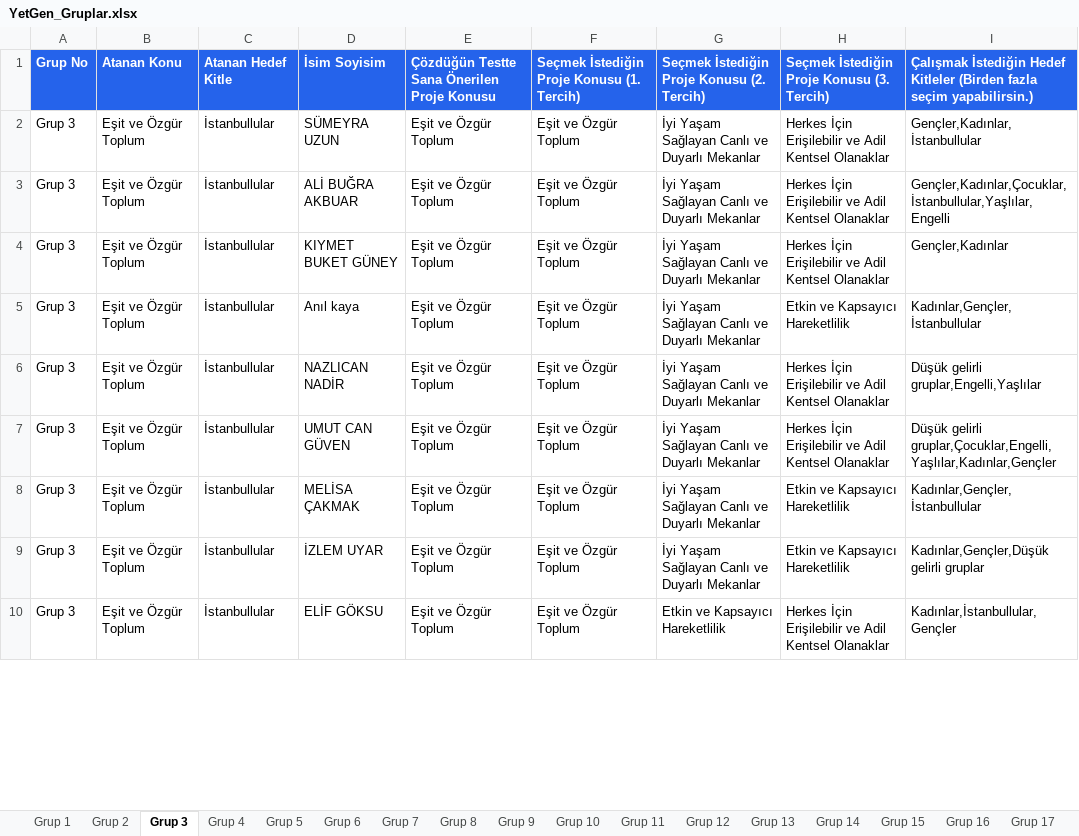
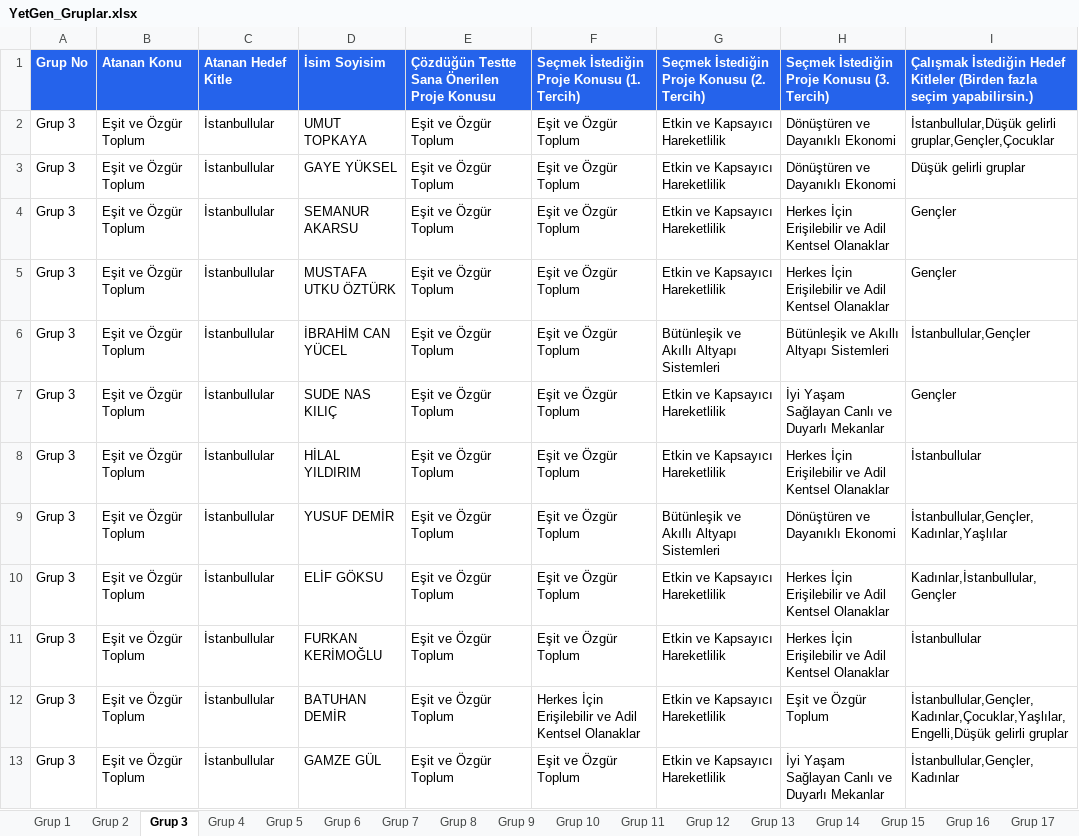
Before and after one commit to yetkingencler/gencyetenekgrupland-rma, an Excel workbook: dashboard/public/YetGen_Gruplar.xlsx, sheet Grup 3, drawn as a sheet; only a part is shown; values as stored, in another font and other column widths than the file's, no borders; the diff covers the shown part only; the diff names each change by its address in the sheet, - before the commit and + after, or states it on an @@ line.

```diff
--- a/dashboard/public/YetGen_Gruplar.xlsx (sheet Grup 3)
+++ b/dashboard/public/YetGen_Gruplar.xlsx (sheet Grup 3)
-D2: SÜMEYRA UZUN
+D2: UMUT TOPKAYA
-G2:G5: İyi Yaşam Sağlayan Canlı ve Duyarlı Mekanlar
+G2:G5: Etkin ve Kapsayıcı Hareketlilik
-H2:H3: Herkes İçin Erişilebilir ve Adil Kentsel Olanaklar
+H2:H3: Dönüştüren ve Dayanıklı Ekonomi
-I2: Gençler,Kadınlar,İstanbullular
+I2: İstanbullular,Düşük gelirli gruplar,Gençler,Çocuklar
-D3: ALİ BUĞRA AKBUAR
+D3: GAYE YÜKSEL
-I3: Gençler,Kadınlar,Çocuklar,İstanbullular,Yaşlılar,Engelli
+I3: Düşük gelirli gruplar
-D4: KIYMET BUKET GÜNEY
+D4: SEMANUR AKARSU
-I4: Gençler,Kadınlar
+I4: Gençler
-D5: Anıl kaya
+D5: MUSTAFA UTKU ÖZTÜRK
-H5: Etkin ve Kapsayıcı Hareketlilik
+H5: Herkes İçin Erişilebilir ve Adil Kentsel Olanaklar
-I5: Kadınlar,Gençler,İstanbullular
+I5: Gençler
-D6: NAZLICAN NADİR
+D6: İBRAHİM CAN YÜCEL
-G6: İyi Yaşam Sağlayan Canlı ve Duyarlı Mekanlar
+G6: Bütünleşik ve Akıllı Altyapı Sistemleri
-H6: Herkes İçin Erişilebilir ve Adil Kentsel Olanaklar
+H6: Bütünleşik ve Akıllı Altyapı Sistemleri
-I6: Düşük gelirli gruplar,Engelli,Yaşlılar
+I6: İstanbullular,Gençler
-D7: UMUT CAN GÜVEN
+D7: SUDE NAS KILIÇ
-G7:G8: İyi Yaşam Sağlayan Canlı ve Duyarlı Mekanlar
+G7:G8: Etkin ve Kapsayıcı Hareketlilik
-H7: Herkes İçin Erişilebilir ve Adil Kentsel Olanaklar
+H7: İyi Yaşam Sağlayan Canlı ve Duyarlı Mekanlar
-I7: Düşük gelirli gruplar,Çocuklar,Engelli,Yaşlılar,Kadınlar,Gençler
+I7: Gençler
-D8: MELİSA ÇAKMAK
+D8: HİLAL YILDIRIM
-H8: Etkin ve Kapsayıcı Hareketlilik
+H8: Herkes İçin Erişilebilir ve Adil Kentsel Olanaklar
-I8: Kadınlar,Gençler,İstanbullular
+I8: İstanbullular
-D9: İZLEM UYAR
+D9: YUSUF DEMİR
-G9: İyi Yaşam Sağlayan Canlı ve Duyarlı Mekanlar
+G9: Bütünleşik ve Akıllı Altyapı Sistemleri
-H9: Etkin ve Kapsayıcı Hareketlilik
+H9: Dönüştüren ve Dayanıklı Ekonomi
-I9: Kadınlar,Gençler,Düşük gelirli gruplar
+I9: İstanbullular,Gençler,Kadınlar,Yaşlılar
+row 11: Grup 3 | Eşit ve Özgür Toplum | İstanbullular | FURKAN KERİMOĞLU | Eşit ve Özgür Toplum | Eşit ve Özgür Toplum | Etkin ve Kapsayıcı Hareketlilik | Herkes İçin Erişilebilir ve Adil Kentsel Olanaklar | İstanbullular
+row 12: Grup 3 | Eşit ve Özgür Toplum | İstanbullular | BATUHAN DEMİR | Eşit ve Özgür Toplum | Herkes İçin Erişilebilir ve Adil Kentsel Olanaklar | Etkin ve Kapsayıcı Hareketlilik | Eşit ve Özgür Toplum | İstanbullular,Gençler,Kadınlar,Çocuklar,Yaşlılar,Engelli,Düşük gelirli gruplar
+row 13: Grup 3 | Eşit ve Özgür Toplum | İstanbullular | GAMZE GÜL | Eşit ve Özgür Toplum | Eşit ve Özgür Toplum | Etkin ve Kapsayıcı Hareketlilik | İyi Yaşam Sağlayan Canlı ve Duyarlı Mekanlar | İstanbullular,Gençler,Kadınlar
```
Also changed, not shown: 9 added rows, 13 removed rows and 12 edited cells elsewhere in this sheet, sheet Grup 4, sheet Grup 2, sheet Grup 12, sheet Grup 15, sheet Grup 7, sheet Grup 8, 15 more sheets, YetGen_Grup_Dagitimlari.xlsx, gruplanmis_kisiler_raporlu.xlsx, 4 other files.
